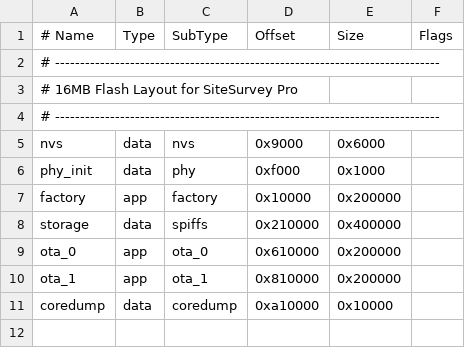
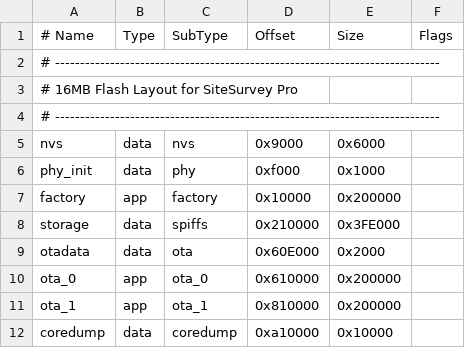
Before and after one commit to bigjoe420/SiteSurvey-Pro, a CSV file: partitions/partitions.csv, drawn as a sheet.

Commit message:
ota: SD-card firmware updates via esp_ota_ops
- partitions: add otadata (shrink spiffs storage by 8KB, all other offsets unchanged)
- main/ota: scan /sdcard for *.bin (256KB-2MB sanity + ESP magic check), flash to
  next OTA slot with progress callback, set boot partition, restart
- settings: Firmware section (version + Update from SD), picker modal with
  confirm -> progress bar -> auto-reboot; flash runs on PSRAM-stack task,
  progress via lv_async_call; failure keeps old firmware
- sd_card: max_files 4 -> 6 for OTA file handle headroom

```diff
--- a/partitions/partitions.csv
+++ b/partitions/partitions.csv
@@ -7,3 +7,4 @@ phy_init,   data,   phy,        0xf000,     0x1000,
 factory,    app,    factory,    0x10000,    0x200000,
-storage,    data,   spiffs,     0x210000,   0x400000,
+storage,    data,   spiffs,     0x210000,   0x3FE000,
+otadata,    data,   ota,        0x60E000,   0x2000,
 ota_0,      app,    ota_0,      0x610000,   0x200000,
```
Also changed, not shown: 5 other files.
